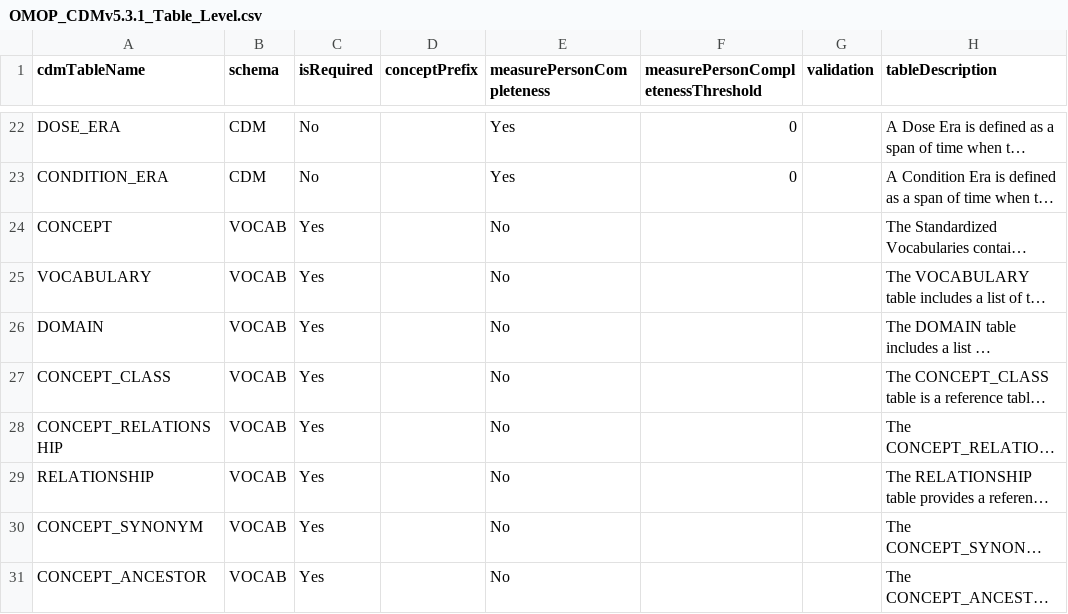
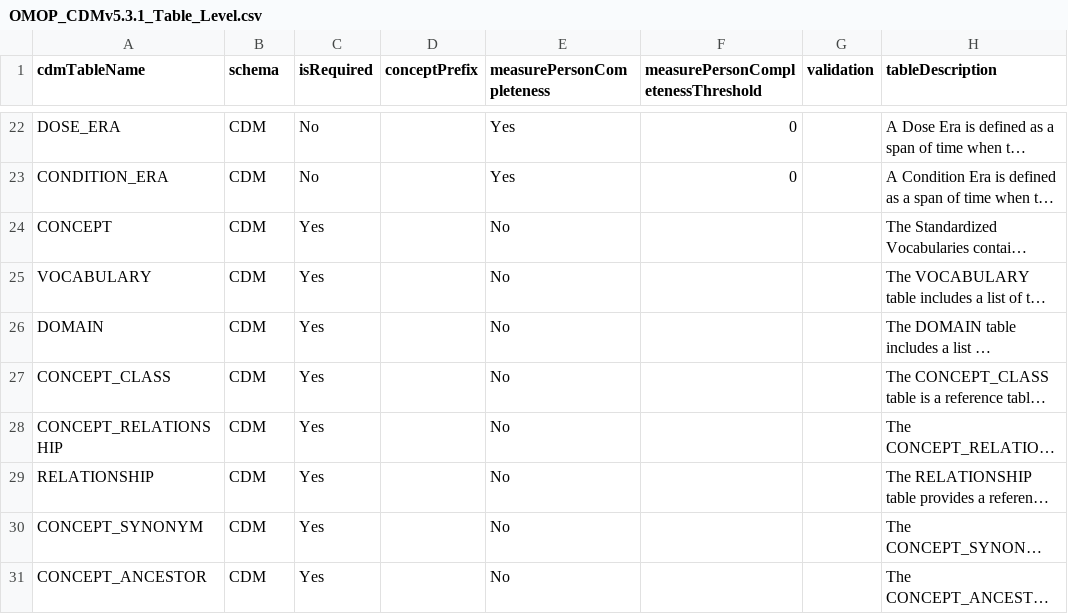
Before and after one commit to OHDSI/CommonDataModel, a CSV file: OMOP_CDMv5.3.1_Table_Level.csv, drawn as a sheet; only a part is shown, gaps mark what is left out; long unchanged cells end in …; the diff covers the shown part only; the diff names each change by its address in the sheet, - before the commit and + after, or states it on an @@ line.

```diff
--- a/OMOP_CDMv5.3.1_Table_Level.csv
+++ b/OMOP_CDMv5.3.1_Table_Level.csv
-B24:B31 (schema): VOCAB
+B24:B31 (schema): CDM
```
Also changed, not shown: 3 added rows and 4 edited cells elsewhere in this file, OMOP_CDMv5.3.1_Field_Level.csv.
